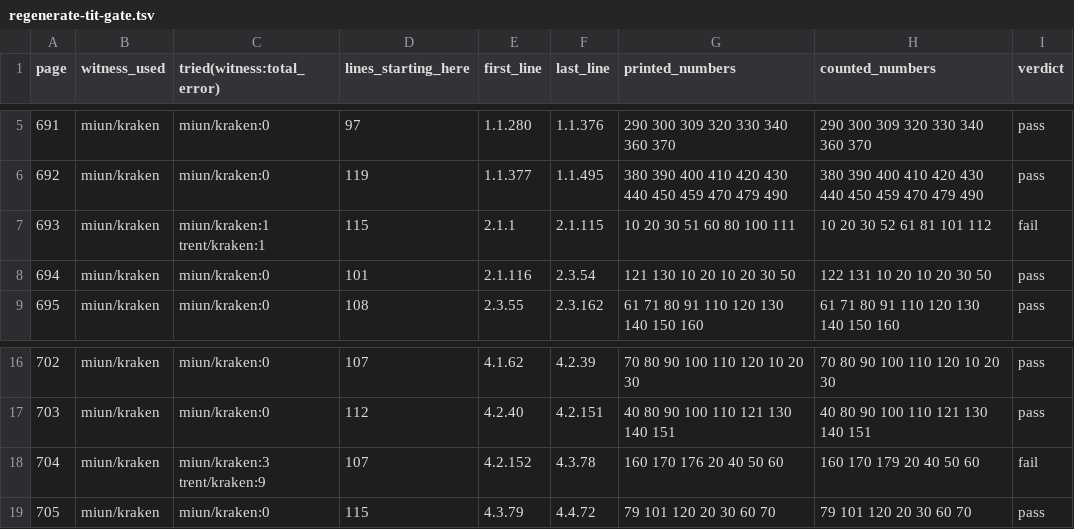
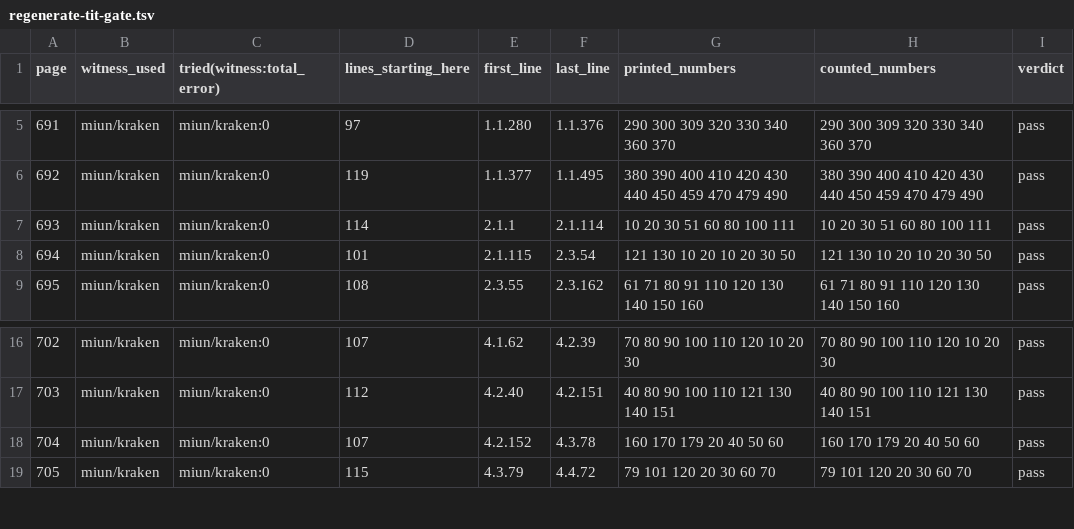
Before and after one commit to PerseusDLCode/corpus-tools, a TSV file: reports/globe/regenerate-tit-gate.tsv, drawn as a sheet; only a part is shown, gaps mark what is left out.

```diff
--- a/reports/globe/regenerate-tit-gate.tsv
+++ b/reports/globe/regenerate-tit-gate.tsv
@@ -6,4 +6,4 @@ page	witness_used	tried(witness:total_error)	lines_starting_here	first_line	last
 692	miun/kraken	miun/kraken:0	119	1.1.377	1.1.495	380 390 400 410 420 430 440 450 459 470 479 490	380 390 400 410 420 430 440 450 459 470 479 490	pass
-693	miun/kraken	miun/kraken:1 trent/kraken:1	115	2.1.1	2.1.115	10 20 30 51 60 80 100 111	10 20 30 52 61 81 101 112	fail
-694	miun/kraken	miun/kraken:0	101	2.1.116	2.3.54	121 130 10 20 10 20 30 50	122 131 10 20 10 20 30 50	pass
+693	miun/kraken	miun/kraken:0	114	2.1.1	2.1.114	10 20 30 51 60 80 100 111	10 20 30 51 60 80 100 111	pass
+694	miun/kraken	miun/kraken:0	101	2.1.115	2.3.54	121 130 10 20 10 20 30 50	121 130 10 20 10 20 30 50	pass
 695	miun/kraken	miun/kraken:0	108	2.3.55	2.3.162	61 71 80 91 110 120 130 140 150 160	61 71 80 91 110 120 130 140 150 160	pass
@@ -17,3 +17,3 @@ page	witness_used	tried(witness:total_error)	lines_starting_here	first_line	last
 703	miun/kraken	miun/kraken:0	112	4.2.40	4.2.151	40 80 90 100 110 121 130 140 151	40 80 90 100 110 121 130 140 151	pass
-704	miun/kraken	miun/kraken:3 trent/kraken:9	107	4.2.152	4.3.78	160 170 176 20 40 50 60	160 170 179 20 40 50 60	fail
+704	miun/kraken	miun/kraken:0	107	4.2.152	4.3.78	160 170 179 20 40 50 60	160 170 179 20 40 50 60	pass
 705	miun/kraken	miun/kraken:0	115	4.3.79	4.4.72	79 101 120 20 30 60 70	79 101 120 20 30 60 70	pass
```
Also changed, not shown: reports/globe/regenerate-tit-folger-check.tsv, reports/globe/regenerate-tit-intervals.tsv, 6 other files.
